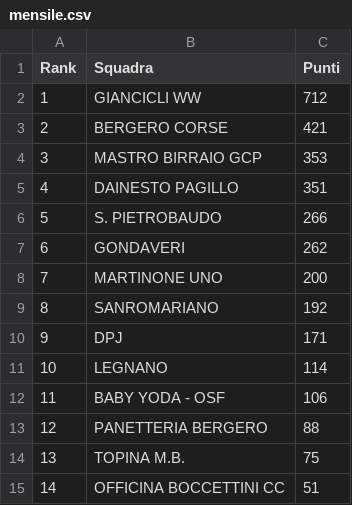
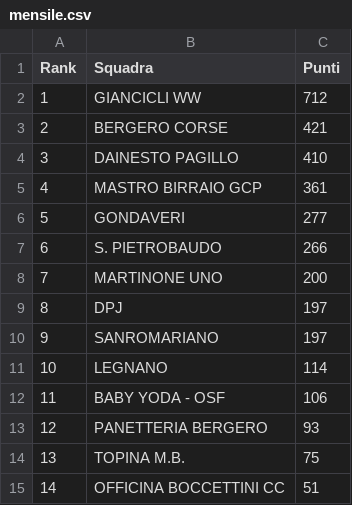
Before and after one commit to ciclismoreale/ciclismoreale.github.io, a CSV file: data/mensile.csv, drawn as a sheet.

```diff
--- a/data/mensile.csv
+++ b/data/mensile.csv
@@ -3,12 +3,12 @@ Rank,Squadra,Punti
 2,BERGERO CORSE,421
-3,MASTRO BIRRAIO GCP,353
-4,DAINESTO PAGILLO,351
-5,S. PIETROBAUDO,266
-6,GONDAVERI,262
+3,DAINESTO PAGILLO,410
+4,MASTRO BIRRAIO GCP,361
+5,GONDAVERI,277
+6,S. PIETROBAUDO,266
 7,MARTINONE UNO,200
-8,SANROMARIANO,192
-9,DPJ,171
+8,DPJ,197
+9,SANROMARIANO,197
 10,LEGNANO,114
 11,BABY YODA - OSF,106
-12,PANETTERIA BERGERO,88
+12,PANETTERIA BERGERO,93
 13,TOPINA M.B.,75
```
Also changed, not shown: data/cqranking_riders.csv, data/totale.csv, 11 other files.
